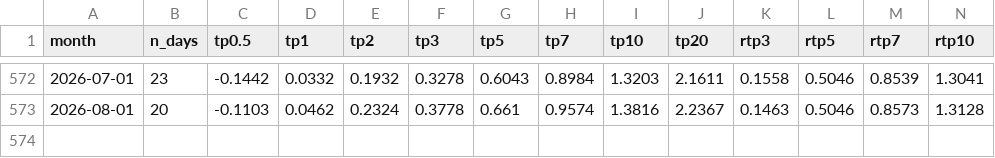
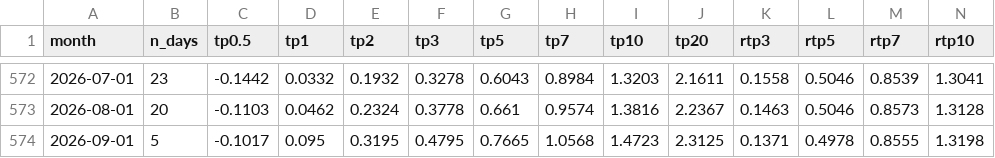
Before and after one commit to WillBtK/term_structure, a CSV file: exports/uk_term_premia_monthly.csv, drawn as a sheet; only a part is shown, gaps mark what is left out; rows hold the shown columns only; the diff names each change by its address in the sheet, - before the commit and + after, or states it on an @@ line.

```diff
--- a/exports/uk_term_premia_monthly.csv
+++ b/exports/uk_term_premia_monthly.csv
+row 574: 2026-09-01 | 5 | -0.1017 | 0.095 | 0.3195 | 0.4795 | 0.7665 | 1.0568 | 1.4723 | 2.3125 | 0.1371 | 0.4978 | 0.8555 | 1.3198
```
Also changed, not shown: 1 other file.
